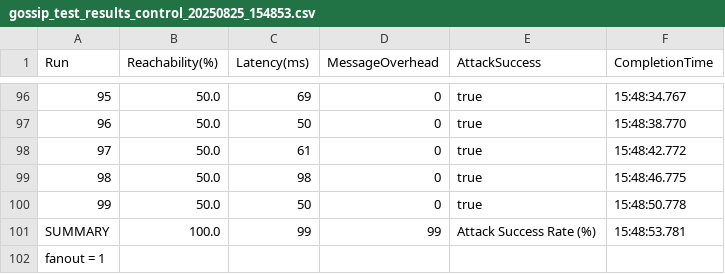
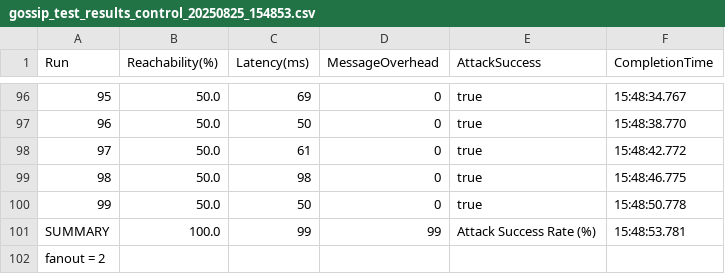
Before and after one commit to databunks/Blockchain-P2P-Messenger, a CSV file: src/simulations/gossip_tests/main/gossip_test_results_control_20250825_154853.csv, drawn as a sheet; only a part is shown, gaps mark what is left out.

```diff
--- a/src/simulations/gossip_tests/main/gossip_test_results_control_20250825_154853.csv
+++ b/src/simulations/gossip_tests/main/gossip_test_results_control_20250825_154853.csv
@@ -101,2 +101,2 @@ Run,Reachability(%),Latency(ms),MessageOverhead,AttackSuccess,CompletionTime
 SUMMARY,100.0,99,99,Attack Success Rate (%),15:48:53.781
-fanout = 1
+fanout = 2
```
Also changed, not shown: src/simulations/gossip_tests/main/gossip_test_results_attack_20250825_171603.csv, 8 other files.
